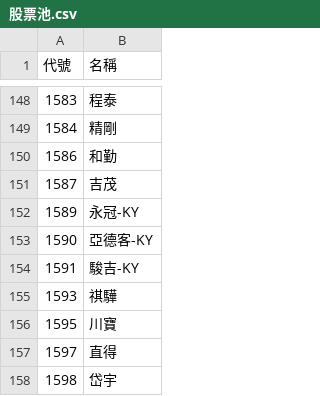
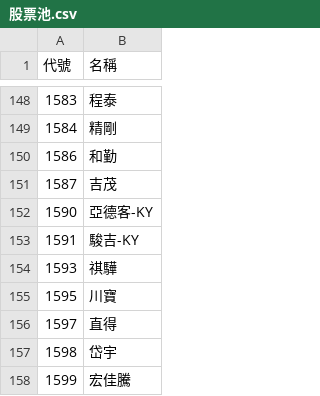
Before and after one commit to samulehsieh/stock-pool, a CSV file: 股票池.csv, drawn as a sheet; only a part is shown, gaps mark what is left out; the shorter side is filled out with more unchanged rows.

```diff
--- a/股票池.csv
+++ b/股票池.csv
@@ -151,3 +151,2 @@
 1587,吉茂
-1589,永冠-KY
 1590,亞德客-KY
```
